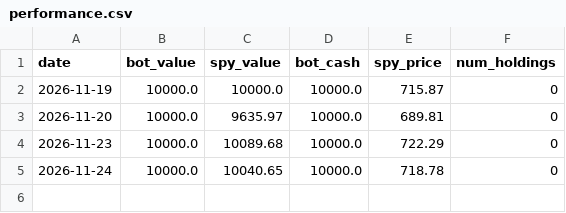
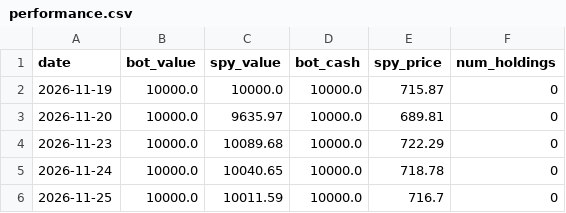
Before and after one commit to onestop146-prog/trading2, a CSV file: performance.csv, drawn as a sheet; the diff names each change by its address in the sheet, - before the commit and + after, or states it on an @@ line.

```diff
--- a/performance.csv
+++ b/performance.csv
+row 6: 2026-11-25 | 10000.0 | 10011.59 | 10000.0 | 716.7 | 0
```
Also changed, not shown: 3 other files.
